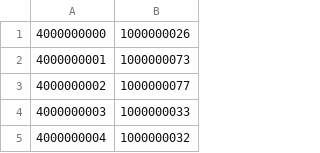
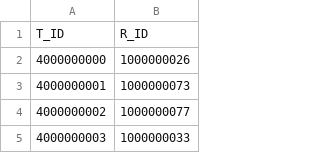
Before and after one commit to cgeren/db-hotel, a CSV file: files/csv-data/transactions.csv, drawn as a sheet; only a part is shown; the shorter side is filled out with more unchanged rows.

```diff
--- a/files/csv-data/transactions.csv
+++ b/files/csv-data/transactions.csv
@@ -1 +1,2 @@
+T_ID, R_ID
 4000000000,1000000026
```
Also changed, not shown: files/csv-data/hotels.csv, files/csv-data/reservations.csv, 6 other files.
